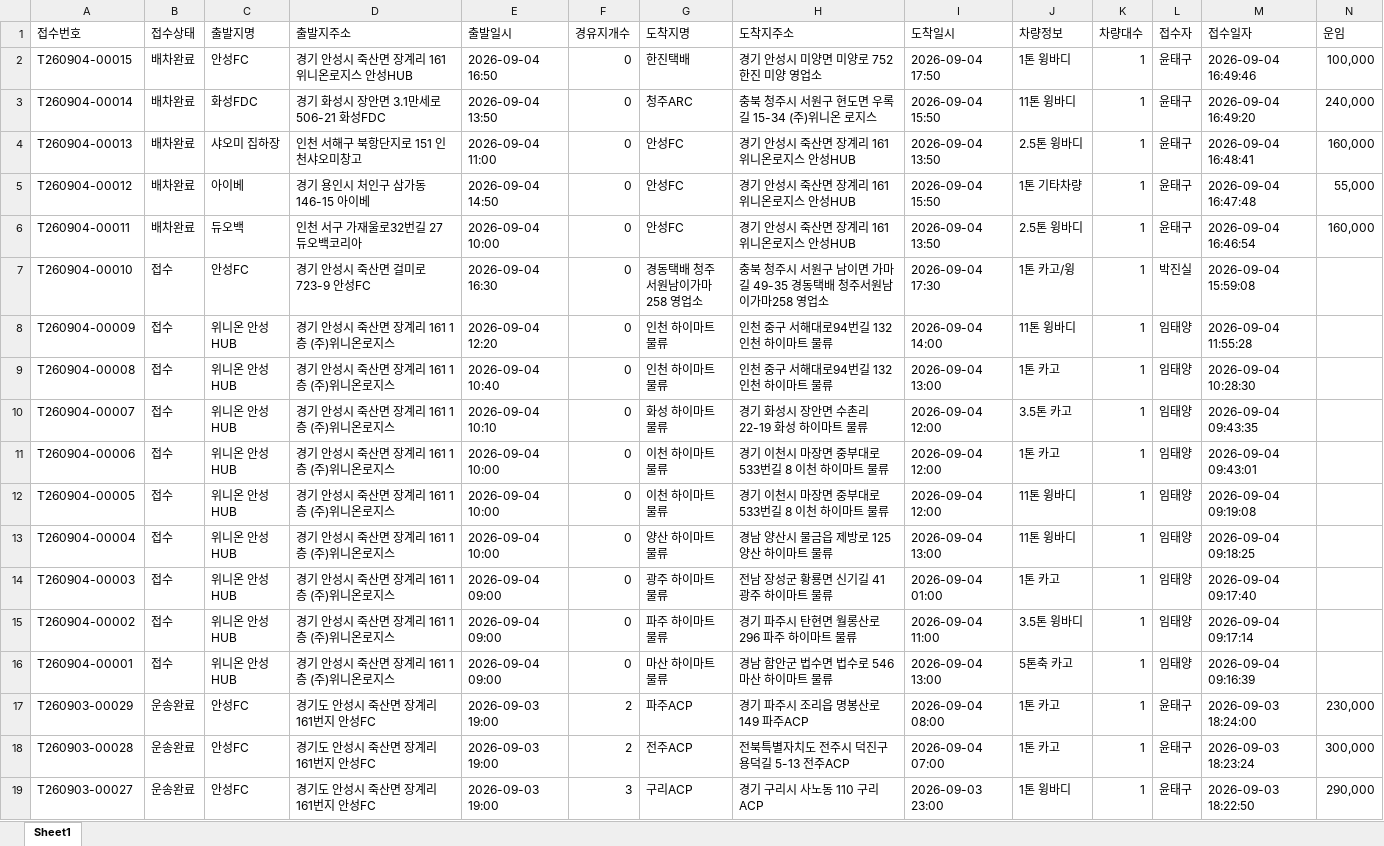
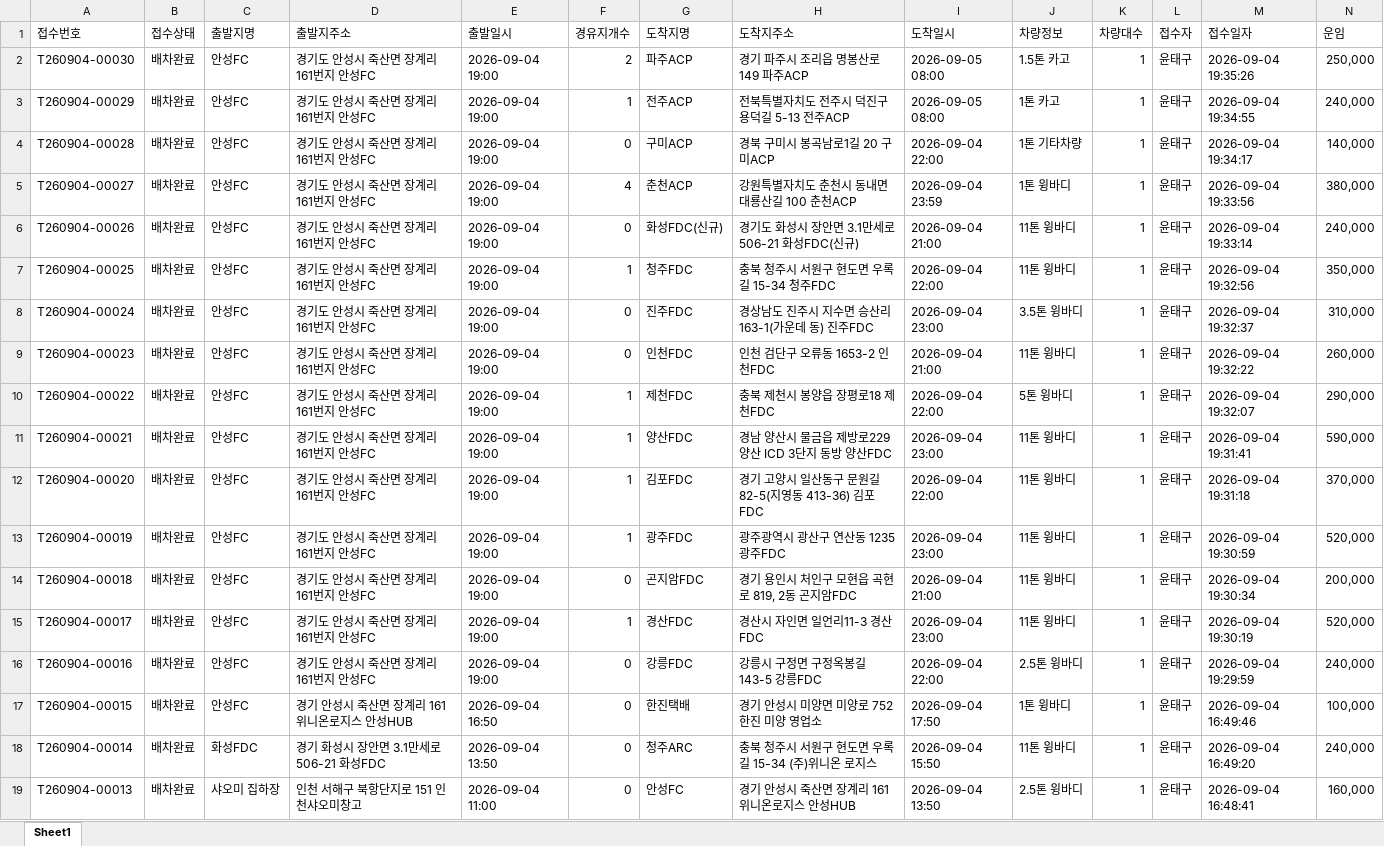
Before and after one commit to xdsport2288-droid/cj-dashboard, an Excel workbook: dashboard_data.xlsx, sheet Sheet1, drawn as a sheet; only a part is shown; the shorter side is filled out with more unchanged rows; values as stored, in another font and other column widths than the file's, no borders; rows hold the shown columns only; the diff covers the shown part only; the diff names each change by its address in the sheet, - before the commit and + after, or states it on an @@ line.

```diff
--- a/dashboard_data.xlsx (sheet Sheet1)
+++ b/dashboard_data.xlsx (sheet Sheet1)
+row 2: T260904-00030 | 배차완료 | 안성FC | 경기도 안성시 죽산면 장계리 161번지 안성FC | 2026-09-04 19:00 | 2 | 파주ACP | 경기 파주시 조리읍 명봉산로 149 파주ACP | 2026-09-05 08:00 | 1.5톤 카고 | 1 | 윤태구 | 2026-09-04 19:35:26 | 250,000
+row 3: T260904-00029 | 배차완료 | 안성FC | 경기도 안성시 죽산면 장계리 161번지 안성FC | 2026-09-04 19:00 | 1 | 전주ACP | 전북특별자치도 전주시 덕진구 용덕길 5-13 전주ACP | 2026-09-05 08:00 | 1톤 카고 | 1 | 윤태구 | 2026-09-04 19:34:55 | 240,000
+row 4: T260904-00028 | 배차완료 | 안성FC | 경기도 안성시 죽산면 장계리 161번지 안성FC | 2026-09-04 19:00 | 0 | 구미ACP | 경북 구미시 봉곡남로1길 20 구미ACP | 2026-09-04 22:00 | 1톤 기타차량 | 1 | 윤태구 | 2026-09-04 19:34:17 | 140,000
+row 5: T260904-00027 | 배차완료 | 안성FC | 경기도 안성시 죽산면 장계리 161번지 안성FC | 2026-09-04 19:00 | 4 | 춘천ACP | 강원특별자치도 춘천시 동내면 대룡산길 100 춘천ACP | 2026-09-04 23:59 | 1톤 윙바디 | 1 | 윤태구 | 2026-09-04 19:33:56 | 380,000
+row 6: T260904-00026 | 배차완료 | 안성FC | 경기도 안성시 죽산면 장계리 161번지 안성FC | 2026-09-04 19:00 | 0 | 화성FDC(신규) | 경기도 화성시 장안면 3.1만세로 506-21 화성FDC(신규) | 2026-09-04 21:00 | 11톤 윙바디 | 1 | 윤태구 | 2026-09-04 19:33:14 | 240,000
+row 7: T260904-00025 | 배차완료 | 안성FC | 경기도 안성시 죽산면 장계리 161번지 안성FC | 2026-09-04 19:00 | 1 | 청주FDC | 충북 청주시 서원구 현도면 우록길 15-34 청주FDC | 2026-09-04 22:00 | 11톤 윙바디 | 1 | 윤태구 | 2026-09-04 19:32:56 | 350,000
+row 8: T260904-00024 | 배차완료 | 안성FC | 경기도 안성시 죽산면 장계리 161번지 안성FC | 2026-09-04 19:00 | 0 | 진주FDC | 경상남도 진주시 지수면 승산리 163-1(가운데 동) 진주FDC | 2026-09-04 23:00 | 3.5톤 윙바디 | 1 | 윤태구 | 2026-09-04 19:32:37 | 310,000
+row 9: T260904-00023 | 배차완료 | 안성FC | 경기도 안성시 죽산면 장계리 161번지 안성FC | 2026-09-04 19:00 | 0 | 인천FDC | 인천 검단구 오류동 1653-2 인천FDC | 2026-09-04 21:00 | 11톤 윙바디 | 1 | 윤태구 | 2026-09-04 19:32:22 | 260,000
+row 10: T260904-00022 | 배차완료 | 안성FC | 경기도 안성시 죽산면 장계리 161번지 안성FC | 2026-09-04 19:00 | 1 | 제천FDC | 충북 제천시 봉양읍 장평로18 제천FDC | 2026-09-04 22:00 | 5톤 윙바디 | 1 | 윤태구 | 2026-09-04 19:32:07 | 290,000
+row 11: T260904-00021 | 배차완료 | 안성FC | 경기도 안성시 죽산면 장계리 161번지 안성FC | 2026-09-04 19:00 | 1 | 양산FDC | 경남 양산시 물금읍 제방로229 양산 ICD 3단지 동방 양산FDC | 2026-09-04 23:00 | 11톤 윙바디 | 1 | 윤태구 | 2026-09-04 19:31:41 | 590,000
+row 12: T260904-00020 | 배차완료 | 안성FC | 경기도 안성시 죽산면 장계리 161번지 안성FC | 2026-09-04 19:00 | 1 | 김포FDC | 경기 고양시 일산동구 문원길 82-5(지영동 413-36) 김포FDC | 2026-09-04 22:00 | 11톤 윙바디 | 1 | 윤태구 | 2026-09-04 19:31:18 | 370,000
+row 13: T260904-00019 | 배차완료 | 안성FC | 경기도 안성시 죽산면 장계리 161번지 안성FC | 2026-09-04 19:00 | 1 | 광주FDC | 광주광역시 광산구 연산동 1235 광주FDC | 2026-09-04 23:00 | 11톤 윙바디 | 1 | 윤태구 | 2026-09-04 19:30:59 | 520,000
+row 14: T260904-00018 | 배차완료 | 안성FC | 경기도 안성시 죽산면 장계리 161번지 안성FC | 2026-09-04 19:00 | 0 | 곤지암FDC | 경기 용인시 처인구 모현읍 곡현로 819, 2동 곤지암FDC | 2026-09-04 21:00 | 11톤 윙바디 | 1 | 윤태구 | 2026-09-04 19:30:34 | 200,000
+row 15: T260904-00017 | 배차완료 | 안성FC | 경기도 안성시 죽산면 장계리 161번지 안성FC | 2026-09-04 19:00 | 1 | 경산FDC | 경산시 자인면 일언리11-3 경산FDC | 2026-09-04 23:00 | 11톤 윙바디 | 1 | 윤태구 | 2026-09-04 19:30:19 | 520,000
+row 16: T260904-00016 | 배차완료 | 안성FC | 경기도 안성시 죽산면 장계리 161번지 안성FC | 2026-09-04 19:00 | 0 | 강릉FDC | 강릉시 구정면 구정옥봉길 143-5 강릉FDC | 2026-09-04 22:00 | 2.5톤 윙바디 | 1 | 윤태구 | 2026-09-04 19:29:59 | 240,000
```
Also changed, not shown: 31 added rows elsewhere in this sheet, 2 other files.
